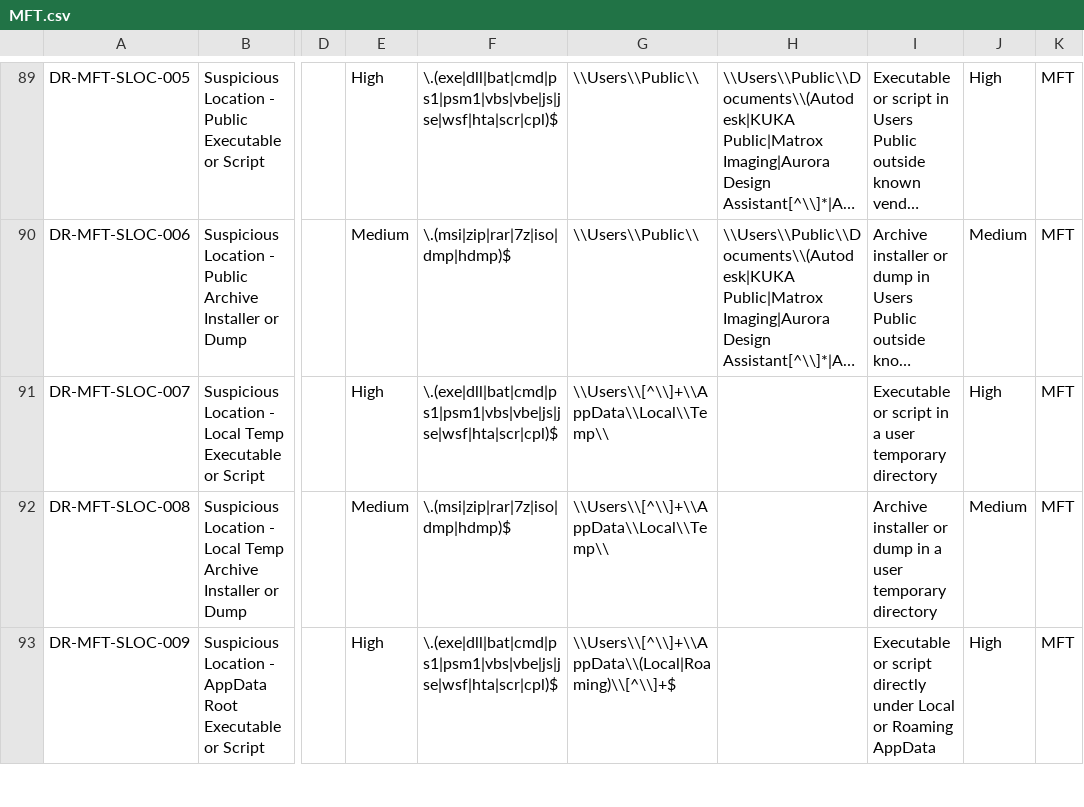
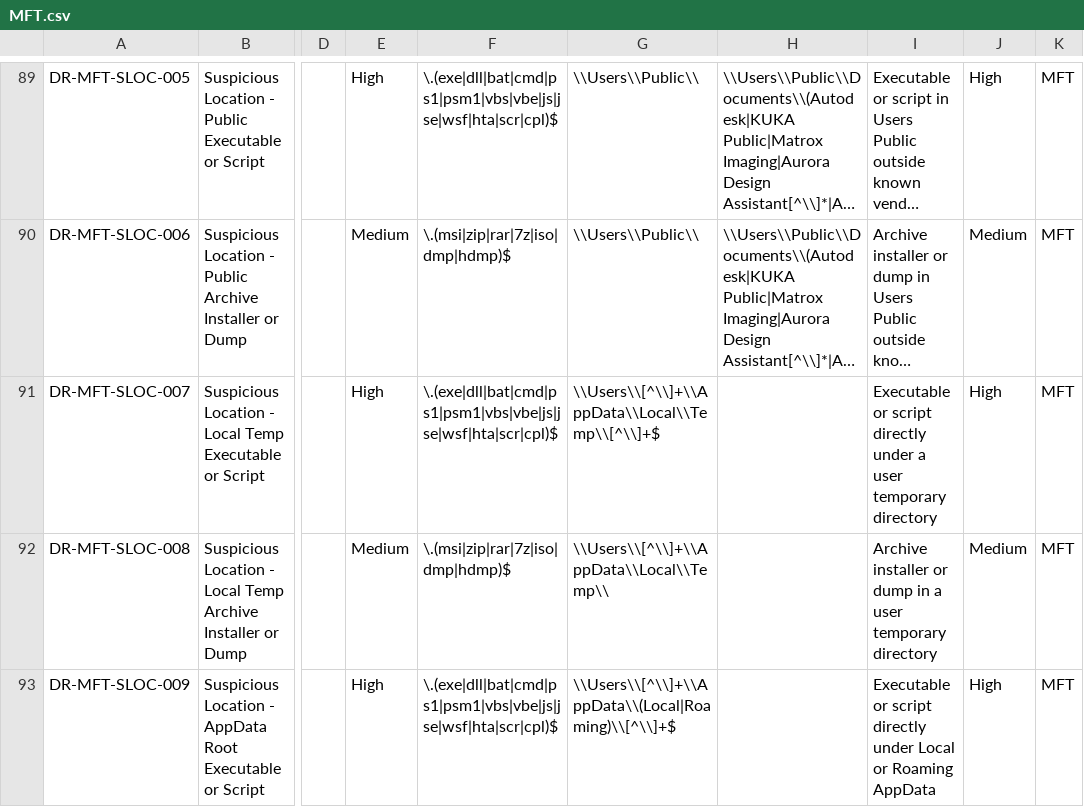
Before and after one commit to mgreen27/DetectRaptor, a CSV file: csv/MFT.csv, drawn as a sheet; only a part is shown, gaps mark what is left out; long unchanged cells end in …; the diff covers the shown part only; the diff names each change by its address in the sheet, - before the commit and + after, or states it on an @@ line.

```diff
--- a/csv/MFT.csv
+++ b/csv/MFT.csv
-G91: \\Users\\[^\\]+\\AppData\\Local\\Temp\\
+G91: \\Users\\[^\\]+\\AppData\\Local\\Temp\\[^\\]+$
-I91: …or script in a user…
+I91: …or script directly under a user…
```
Also changed, not shown: 4 edited cells elsewhere in this file, csv/MFT_RMM_Coverage.csv, csv/MFT_Replay_Coverage.csv, 7 other files.
